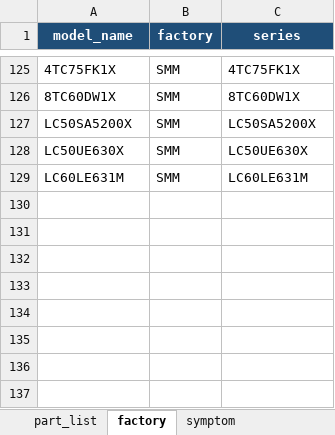
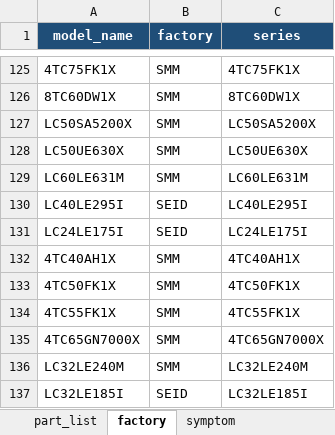
Before and after one commit to arisafaribinridwan/tool-fcost, an Excel workbook: masters/master_table.xlsx, sheet factory, drawn as a sheet; only a part is shown, gaps mark what is left out; values as stored, in another font and other column widths than the file's, no borders; the diff names each change by its address in the sheet, - before the commit and + after, or states it on an @@ line.

```diff
--- a/masters/master_table.xlsx (sheet factory)
+++ b/masters/master_table.xlsx (sheet factory)
+row 130: LC40LE295I | SEID | LC40LE295I
+row 131: LC24LE175I | SEID | LC24LE175I
+row 132: 4TC40AH1X | SMM | 4TC40AH1X
+row 133: 4TC50FK1X | SMM | 4TC50FK1X
+row 134: 4TC55FK1X | SMM | 4TC55FK1X
+row 135: 4TC65GN7000X | SMM | 4TC65GN7000X
+row 136: LC32LE240M | SMM | LC32LE240M
+row 137: LC32LE185I | SEID | LC32LE185I
```
Also changed, not shown: sheet defect_category, sheet part_list, sheet symptom, 1 other file.
